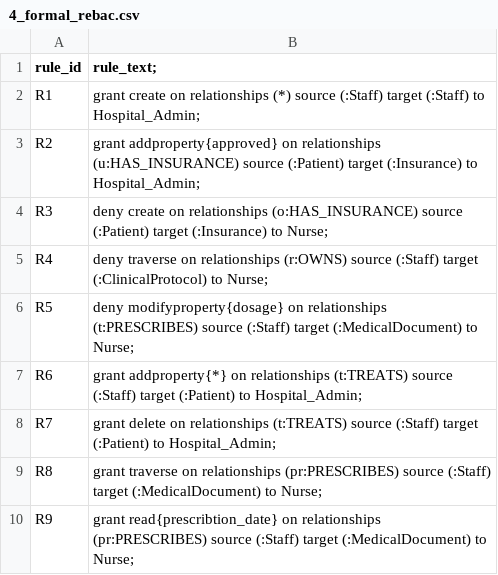
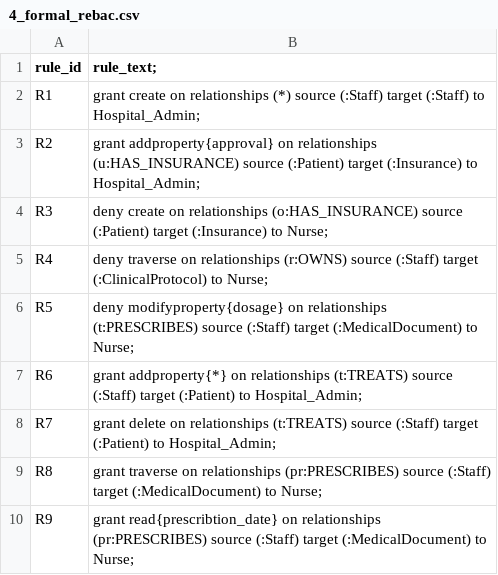
Before and after one commit to adil-ber/txt2policy, a CSV file: data/4_formal_rebac.csv, drawn as a sheet.

```diff
--- a/data/4_formal_rebac.csv
+++ b/data/4_formal_rebac.csv
@@ -2,3 +2,3 @@ rule_id,rule_text;
 R1,grant create on relationships (*) source (:Staff) target (:Staff) to Hospital_Admin;
-R2,grant addproperty{approved} on relationships (u:HAS_INSURANCE) source (:Patient) target (:Insurance) to Hospital_Admin;
+R2,grant addproperty{approval} on relationships (u:HAS_INSURANCE) source (:Patient) target (:Insurance) to Hospital_Admin;
 R3,deny create on relationships (o:HAS_INSURANCE) source (:Patient) target (:Insurance) to Nurse;
```
Also changed, not shown: data/3_formal_abac.csv, data/5_formal_hybrid.csv, 15 other files.
